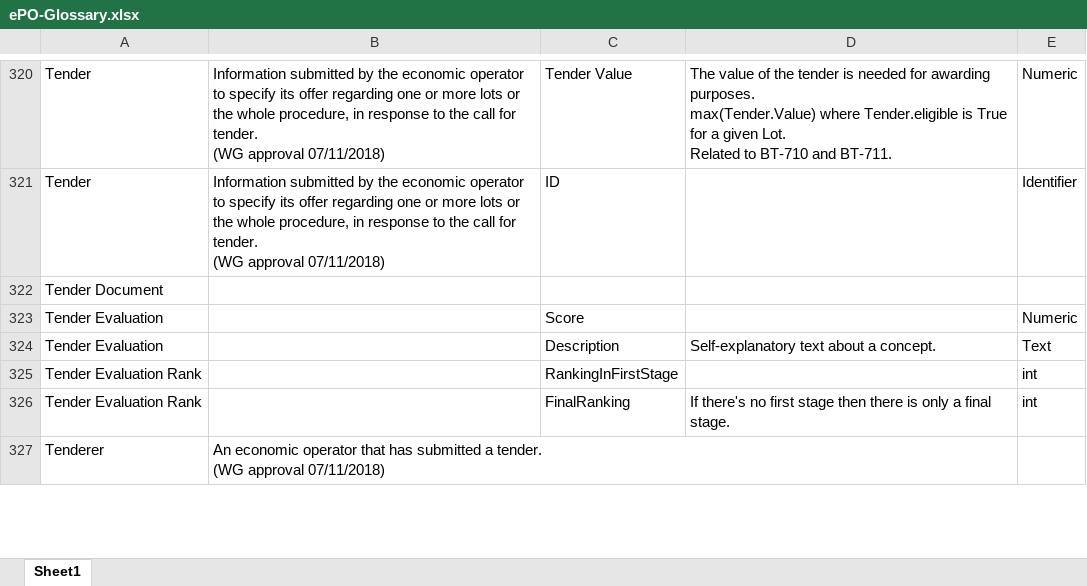
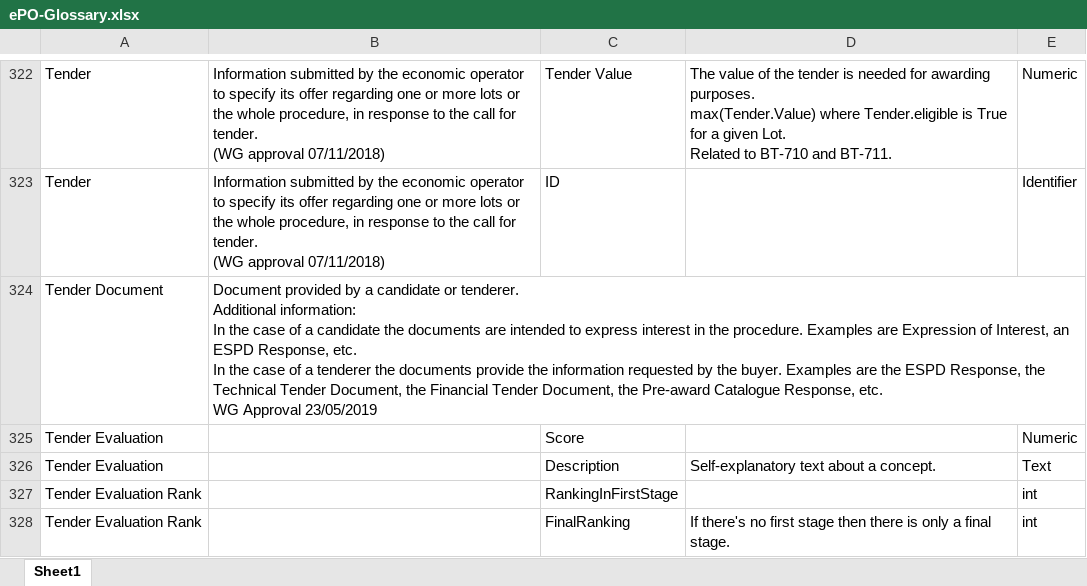
Before and after one commit to OP-TED/ePO, an Excel workbook: v2.0.1/02-Glossary/ePO-Glossary.xlsx, sheet Sheet1, drawn as a sheet; only a part is shown, gaps mark what is left out; the shorter side is filled out with more unchanged rows; values as stored, in another font and other column widths than the file's, no borders; table styles not drawn; addresses are those after the commit; ↵ is a line break in a cell; the diff covers the shown part only; the diff names each change by its address in the sheet, - before the commit and + after, or states it on an @@ line.

```diff
--- a/v2.0.1/02-Glossary/ePO-Glossary.xlsx (sheet Sheet1)
+++ b/v2.0.1/02-Glossary/ePO-Glossary.xlsx (sheet Sheet1)
-B324: (empty)
+B324: Document provided by a candidate or tenderer. ↵ Additional information: ↵ In the case of a candidate the documents are intended to express interest in the procedure. Examples are Expression of Interest, an ESPD Response, etc. ↵ In the case of a tenderer the documents provide the information requested by the buyer. Examples are the ESPD Response, the Technical Tender Document, the Financial Tender Document, the Pre-award Catalogue Response, etc. ↵ WG Approval 23/05/2019
```
Also changed, not shown: 16 added rows, 9 removed rows and 15 edited cells elsewhere in this sheet, 3 other files.
